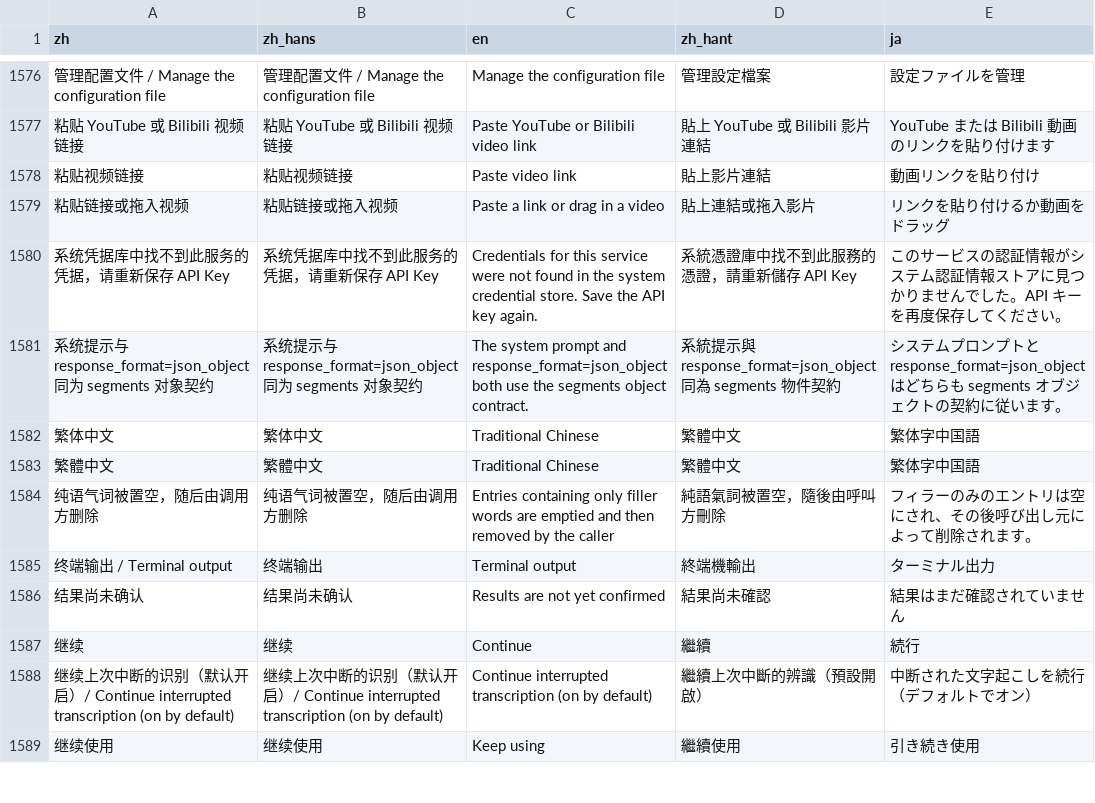
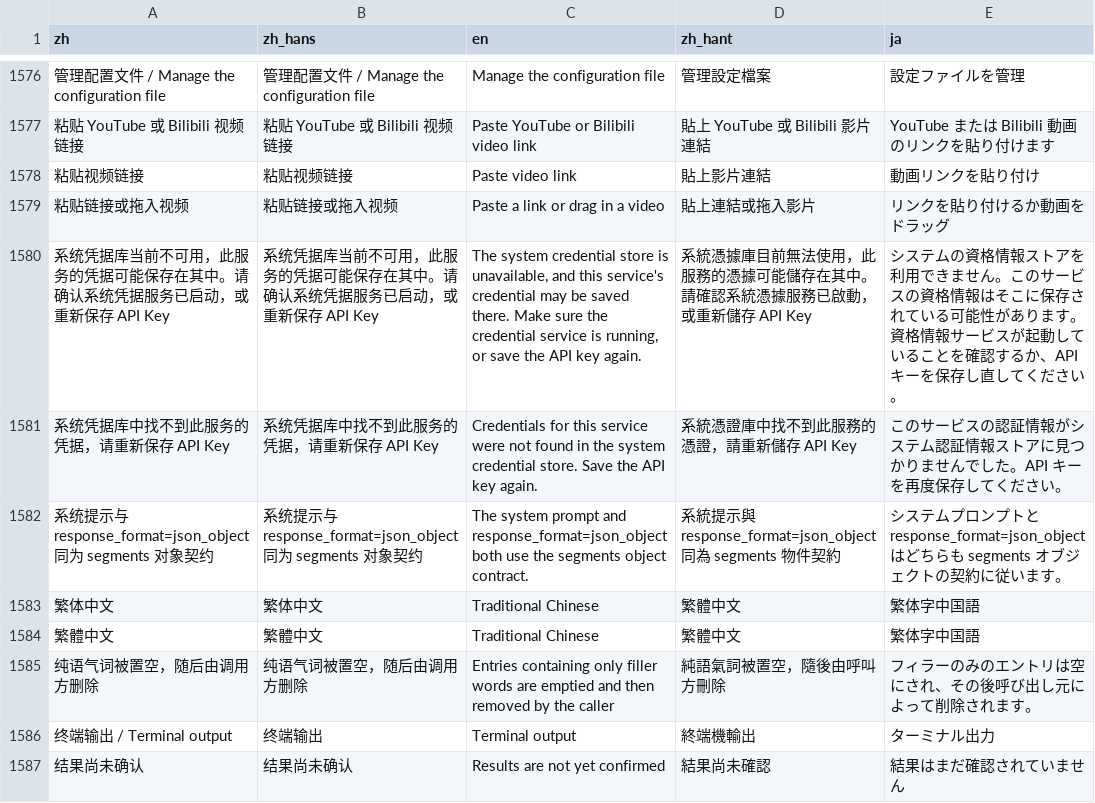
Before and after one commit to mizorewww/course2md, a TSV file: i18n/catalog.tsv, drawn as a sheet; only a part is shown, gaps mark what is left out; the shorter side is filled out with more unchanged rows; the diff names each change by its address in the sheet, - before the commit and + after, or states it on an @@ line.

```diff
--- a/i18n/catalog.tsv
+++ b/i18n/catalog.tsv
+row 1580: 系统凭据库当前不可用，此服务的凭据可能保存在其中。请确认系统凭据服务已启动，或重新保存 API Key | 系统凭据库当前不可用，此服务的凭据可能保存在其中。请确认系统凭据服务已启动，或重新保存 API Key | The system credential store is unavailable, and this service's credential may be saved there. Make sure the credential service is running, or save the API key again. | 系統憑據庫目前無法使用，此服務的憑據可能儲存在其中。請確認系統憑據服務已啟動，或重新儲存 API Key | システムの資格情報ストアを利用できません。このサービスの資格情報はそこに保存されている可能性があります。資格情報サービスが起動していることを確認するか、API キーを保存し直してください。
```
Also changed, not shown: 1 other file.
